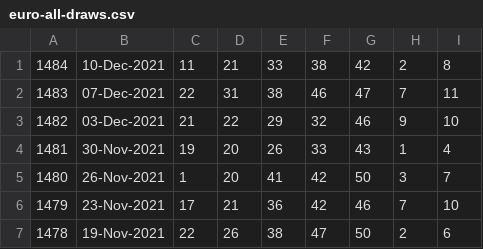
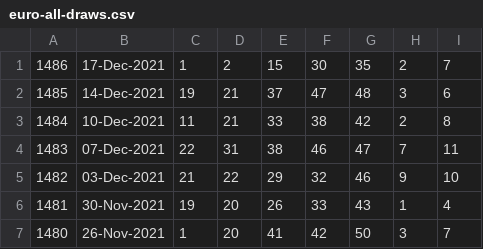
Before and after one commit to pastorcmentarny/DomJavaKB, a CSV file: data/lotto/euro-all-draws.csv, drawn as a sheet; only a part is shown; the shorter side is filled out with more unchanged rows.

```diff
--- a/data/lotto/euro-all-draws.csv
+++ b/data/lotto/euro-all-draws.csv
@@ -1 +1,3 @@
+1486,17-Dec-2021,1,2,15,30,35,2,7
+1485,14-Dec-2021,19,21,37,47,48,3,6
 1484,10-Dec-2021,11,21,33,38,42,2,8
```
Also changed, not shown: data/lotto/euro-hotpicks-all-draws.csv, data/lotto/lotto-hotpicks-all-draws.csv, 6 other files.
